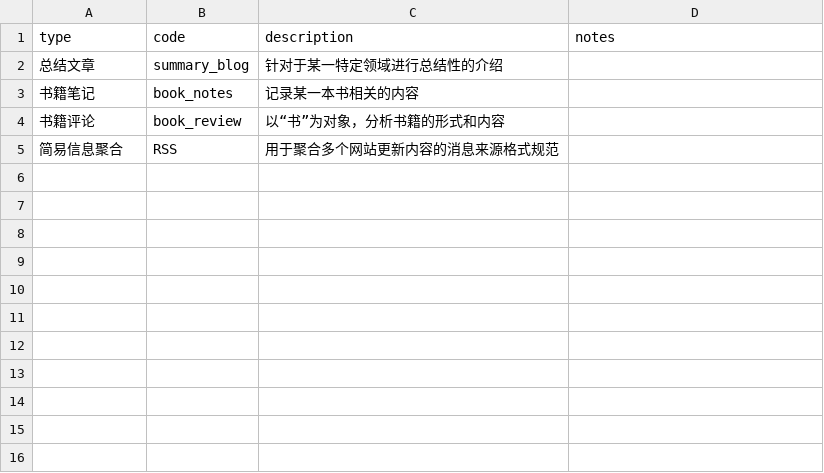
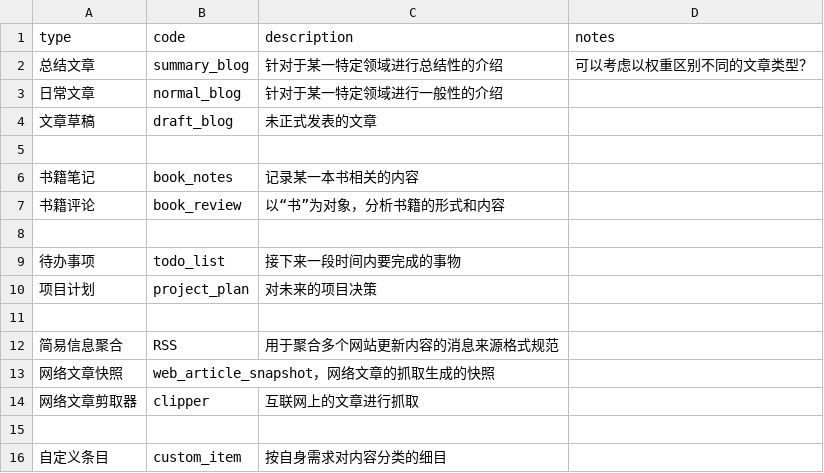
Before and after one commit to phodal/quake, a CSV file: docs/concepts.csv, drawn as a sheet.

Commit message:
docs: update define for concepts

```diff
--- a/docs/concepts.csv
+++ b/docs/concepts.csv
@@ -1,5 +1,16 @@
 type,code,description,notes
-总结文章,summary_blog,针对于某一特定领域进行总结性的介绍,
+总结文章,summary_blog,针对于某一特定领域进行总结性的介绍,可以考虑以权重区别不同的文章类型？
+日常文章,normal_blog,针对于某一特定领域进行一般性的介绍,
+文章草稿,draft_blog,未正式发表的文章,
+
 书籍笔记,book_notes,记录某一本书相关的内容,
 书籍评论,book_review,以“书”为对象，分析书籍的形式和内容,
+
+待办事项,todo_list,接下来一段时间内要完成的事物,
+项目计划,project_plan,对未来的项目决策,
+
 简易信息聚合,RSS,用于聚合多个网站更新内容的消息来源格式规范,
+网络文章快照,web_article_snapshot，网络文章的抓取生成的快照,
+网络文章剪取器,clipper,互联网上的文章进行抓取,
+
+自定义条目,custom_item,按自身需求对内容分类的细目,
```
